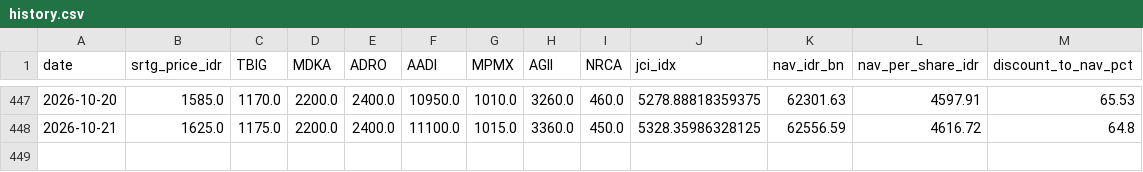
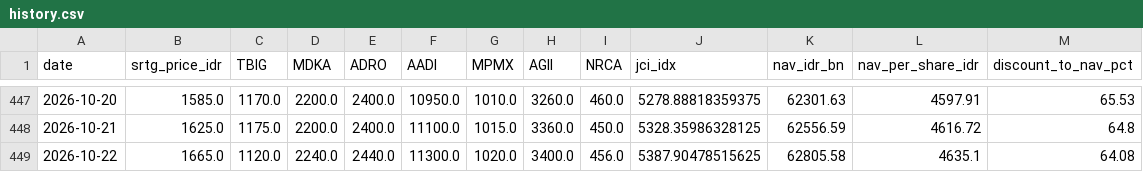
Before and after one commit to juanabimanyu664/srtg_dashboard, a CSV file: history.csv, drawn as a sheet; only a part is shown, gaps mark what is left out.

```diff
--- a/history.csv
+++ b/history.csv
@@ -448 +448,2 @@ date,srtg_price_idr,TBIG,MDKA,ADRO,AADI,MPMX,AGII,NRCA,jci_idx,nav_idr_bn,nav_pe
 2026-10-21,1625.0,1175.0,2200.0,2400.0,11100.0,1015.0,3360.0,450.0,5328.35986328125,62556.59,4616.72,64.8
+2026-10-22,1665.0,1120.0,2240.0,2440.0,11300.0,1020.0,3400.0,456.0,5387.90478515625,62805.58,4635.1,64.08
```
Also changed, not shown: 2 other files.
